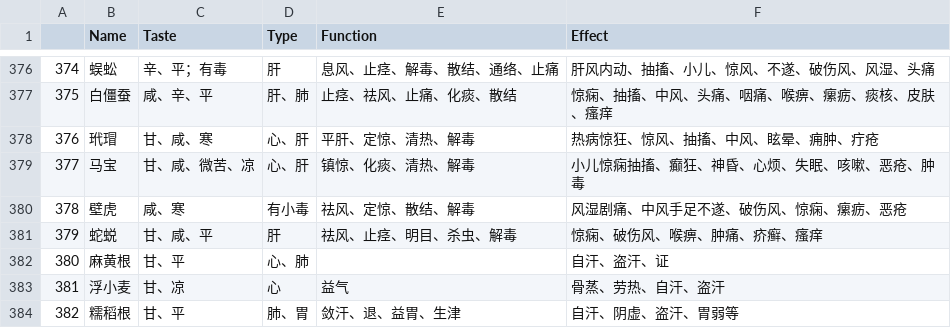
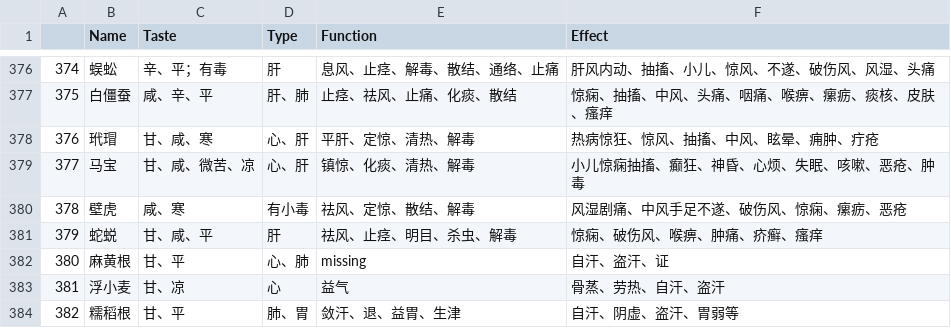
Before and after one commit to MarsPain/Chinese_Medicine, a CSV file: feature_engineering/data_treat.csv, drawn as a sheet; only a part is shown, gaps mark what is left out; the diff covers the shown part only.

```diff
--- a/feature_engineering/data_treat.csv
+++ b/feature_engineering/data_treat.csv
@@ -381,3 +381,3 @@
 379,蛇蜕,甘、咸、平,肝,祛风、止痉、明目、杀虫、解毒,惊痫、破伤风、喉痹、肿痛、疥癣、瘙痒
-380,麻黄根,甘、平,心、肺,,自汗、盗汗、证
+380,麻黄根,甘、平,心、肺,missing,自汗、盗汗、证
 381,浮小麦,甘、凉,心,益气,骨蒸、劳热、自汗、盗汗
```
Also changed, not shown: 5 edited cells elsewhere in this file, 2 other files.
